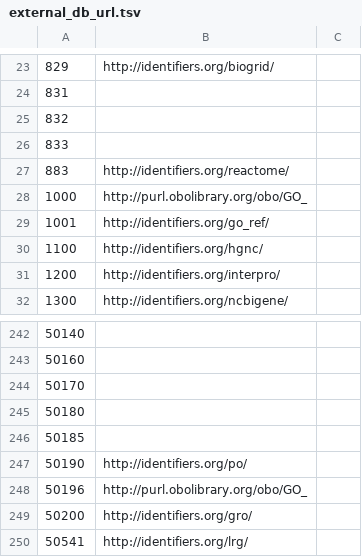
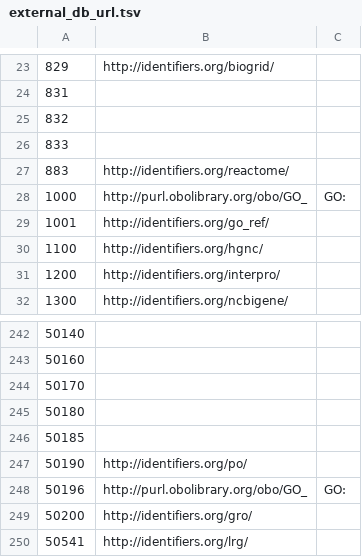
Before and after one commit to sh-ikeda/ensembl_rdf, a TSV file: external_db_url.tsv, drawn as a sheet; only a part is shown, gaps mark what is left out; the diff names each change by its address in the sheet, - before the commit and + after, or states it on an @@ line.

Commit message:
add third column

```diff
--- a/external_db_url.tsv
+++ b/external_db_url.tsv
-C28: (empty)
+C28: GO:
-C248: (empty)
+C248: GO:
```
